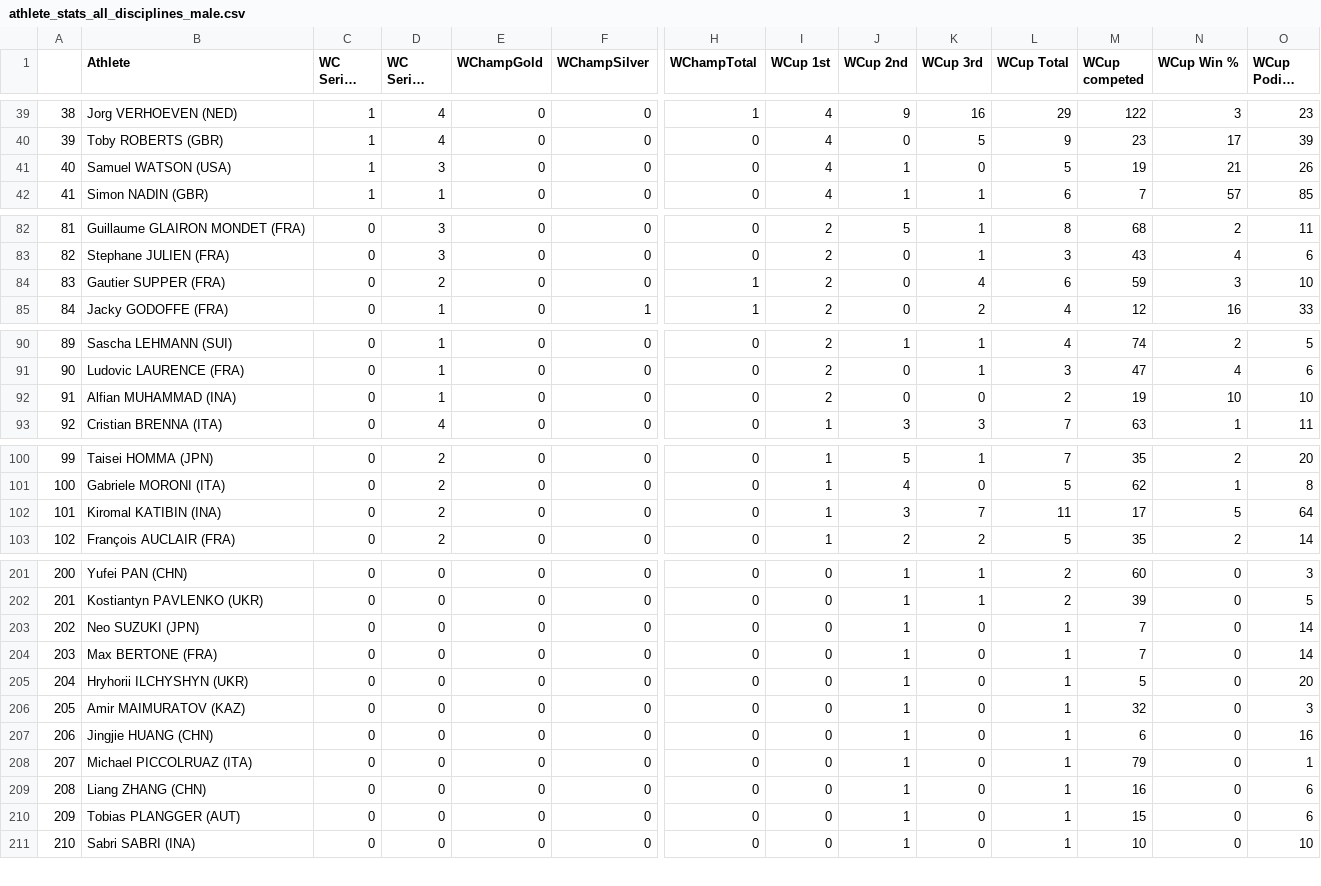
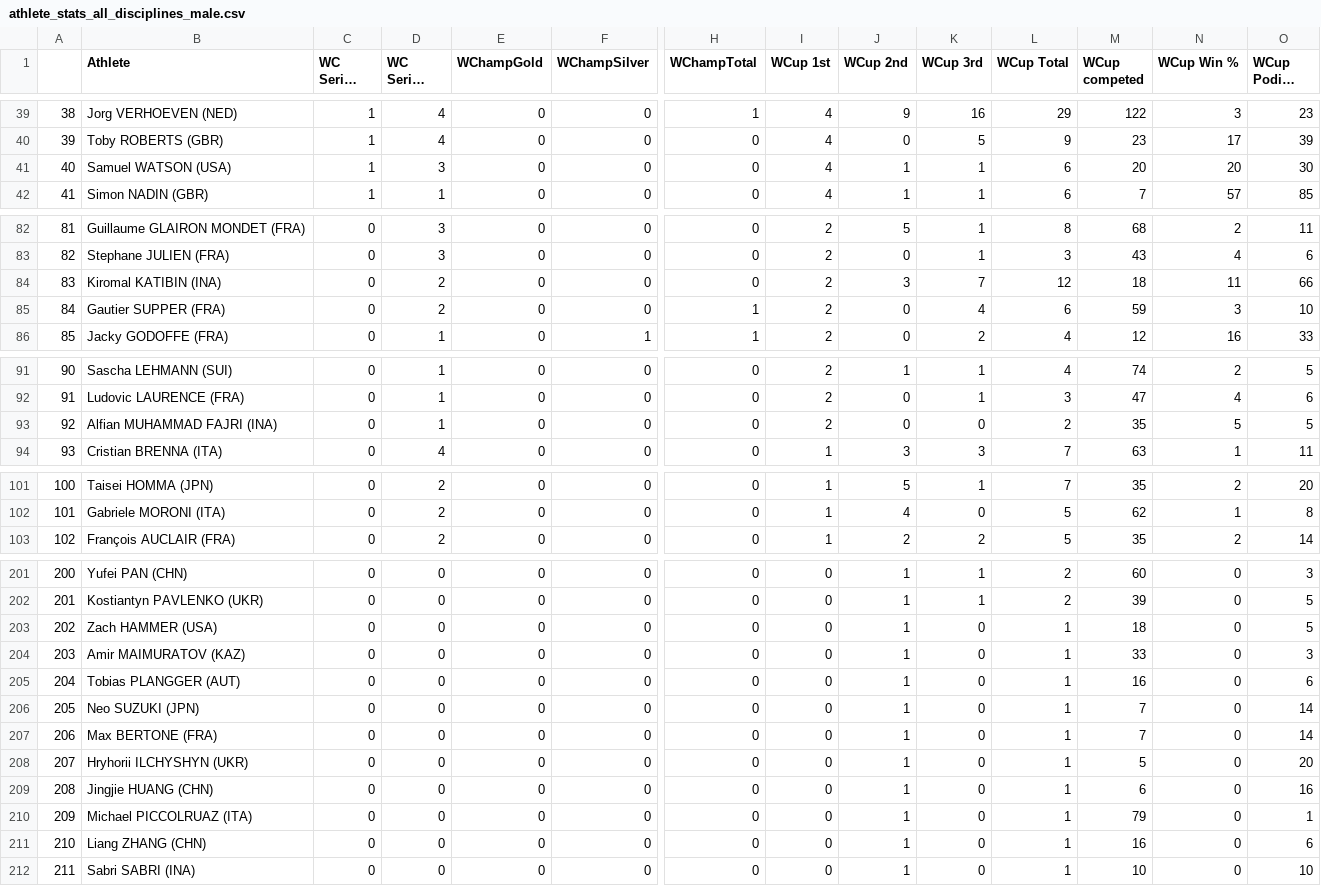
Before and after one commit to paulhighams/ifsc-analysis, a CSV file: AllComps/report_files/athlete_stats_all_disciplines_male.csv, drawn as a sheet; only a part is shown, gaps mark what is left out; long unchanged cells end in …; removed rows and columns are numbered as before the commit, all else as after; rows hold the shown columns only; the diff covers the shown part only; the diff names each change by its address in the sheet, - before the commit and + after, or states it on an @@ line.

```diff
--- a/AllComps/report_files/athlete_stats_all_disciplines_male.csv
+++ b/AllComps/report_files/athlete_stats_all_disciplines_male.csv
-K41 (WCup 3rd): 0
+K41 (WCup 3rd): 1
-L41 (WCup Total): 5
+L41 (WCup Total): 6
-M41 (WCup competed): 19
+M41 (WCup competed): 20
-N41 (WCup Win %): 21
+N41 (WCup Win %): 20
-O41 (WCup Podium %): 26
+O41 (WCup Podium %): 30
+row 84: 83 | Kiromal KATIBIN (INA) | 0 | 2 | 0 | 0 | 0 | 2 | 3 | 7 | 12 | 18 | 11 | 66
@@ column A renumbered from row 85 down @@
-B93 (Athlete): Alfian MUHAMMAD (INA)
+B93 (Athlete): Alfian MUHAMMAD FAJRI (INA)
-M93 (WCup competed): 19
+M93 (WCup competed): 35
-N93 (WCup Win %): 10
+N93 (WCup Win %): 5
-O93 (WCup Podium %): 10
+O93 (WCup Podium %): 5
-row 102: 101 | Kiromal KATIBIN (INA) | 0 | 2 | 0 | 0 | 0 | 1 | 3 | 7 | 11 | 17 | 5 | 64
+row 203: 202 | Zach HAMMER (USA) | 0 | 0 | 0 | 0 | 0 | 0 | 1 | 0 | 1 | 18 | 0 | 5
+row 204: 203 | Amir MAIMURATOV (KAZ) | 0 | 0 | 0 | 0 | 0 | 0 | 1 | 0 | 1 | 33 | 0 | 3
+row 205: 204 | Tobias PLANGGER (AUT) | 0 | 0 | 0 | 0 | 0 | 0 | 1 | 0 | 1 | 16 | 0 | 6
-row 206: 205 | Amir MAIMURATOV (KAZ) | 0 | 0 | 0 | 0 | 0 | 0 | 1 | 0 | 1 | 32 | 0 | 3
-row 210: 209 | Tobias PLANGGER (AUT) | 0 | 0 | 0 | 0 | 0 | 0 | 1 | 0 | 1 | 15 | 0 | 6
```
Also changed, not shown: 12 edited cells elsewhere in this file, AllComps/report_files/last_3_years_world_cups_speed.csv, WorldCups/report_files/Number_of_Boulder_World_Cups_attended_by_Country_male_Top_3.csv, 32 other files.
